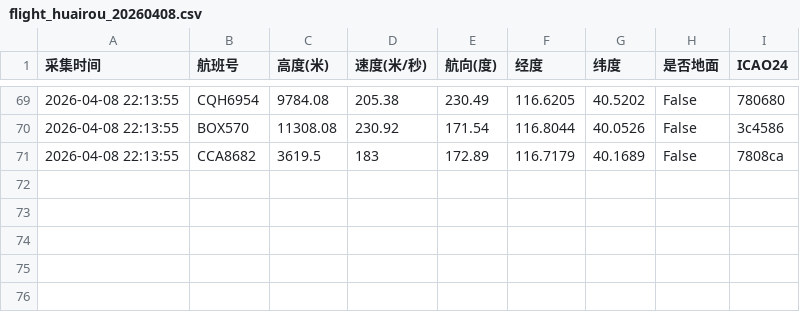
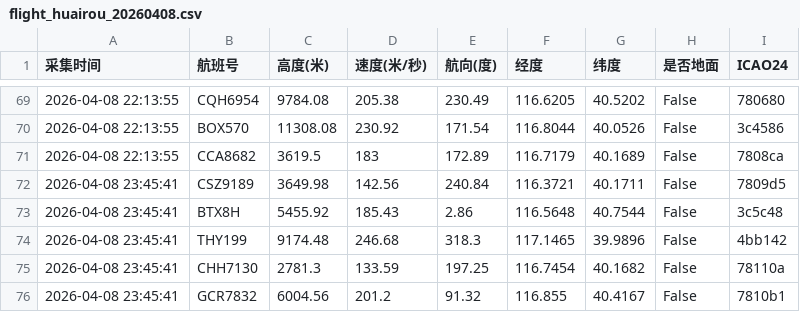
Before and after one commit to 5sncwcvt4h-star/plane, a CSV file: data/202604/flight_huairou_20260408.csv, drawn as a sheet; only a part is shown, gaps mark what is left out.

```diff
--- a/data/202604/flight_huairou_20260408.csv
+++ b/data/202604/flight_huairou_20260408.csv
@@ -71 +71,6 @@
 2026-04-08 22:13:55,CCA8682,3619.5,183,172.89,116.7179,40.1689,False,7808ca
+2026-04-08 23:45:41,CSZ9189,3649.98,142.56,240.84,116.3721,40.1711,False,7809d5
+2026-04-08 23:45:41,BTX8H,5455.92,185.43,2.86,116.5648,40.7544,False,3c5c48
+2026-04-08 23:45:41,THY199,9174.48,246.68,318.3,117.1465,39.9896,False,4bb142
+2026-04-08 23:45:41,CHH7130,2781.3,133.59,197.25,116.7454,40.1682,False,78110a
+2026-04-08 23:45:41,GCR7832,6004.56,201.2,91.32,116.855,40.4167,False,7810b1
```
